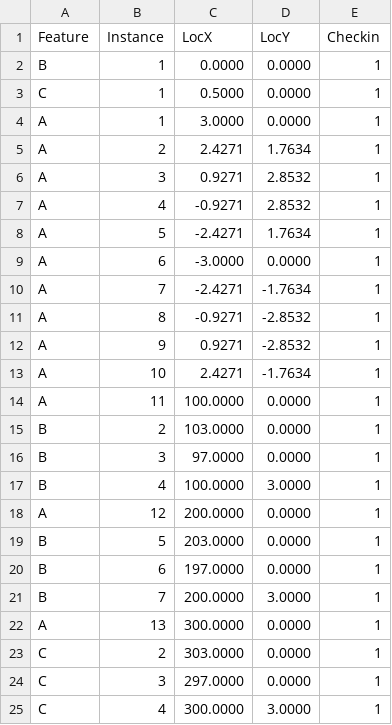
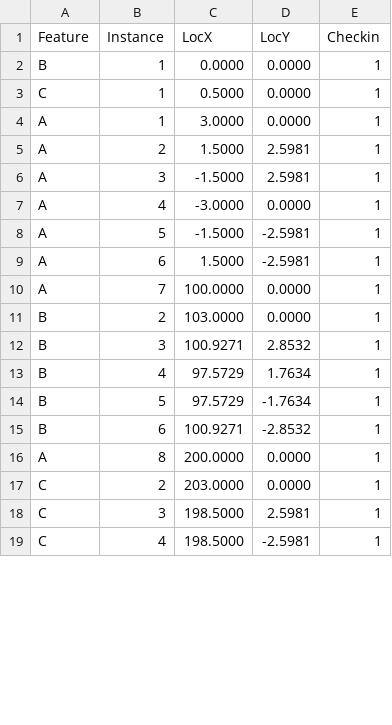
Before and after one commit to imdhiep/Mining-High-Utility-Co-location-Patterns-With-Uncertain-Instance-Utilities, a CSV file: uhucm/d8/strategy4_counterexample.csv, drawn as a sheet; only a part is shown; the diff covers the shown part only.

Commit message:
Strategy-4 counterexample that holds both with the normalizer of the PSO-MUCP paper (positive utilities) and with that of its code (signed total), its Kaggle notebook, and Table V columns for PLB and the filters

```diff
--- a/uhucm/d8/strategy4_counterexample.csv
+++ b/uhucm/d8/strategy4_counterexample.csv
@@ -4,22 +4,16 @@ C,1,0.5000,0.0000,1
 A,1,3.0000,0.0000,1
-A,2,2.4271,1.7634,1
-A,3,0.9271,2.8532,1
-A,4,-0.9271,2.8532,1
-A,5,-2.4271,1.7634,1
-A,6,-3.0000,0.0000,1
-A,7,-2.4271,-1.7634,1
-A,8,-0.9271,-2.8532,1
-A,9,0.9271,-2.8532,1
-A,10,2.4271,-1.7634,1
-A,11,100.0000,0.0000,1
+A,2,1.5000,2.5981,1
+A,3,-1.5000,2.5981,1
+A,4,-3.0000,0.0000,1
+A,5,-1.5000,-2.5981,1
+A,6,1.5000,-2.5981,1
+A,7,100.0000,0.0000,1
 B,2,103.0000,0.0000,1
-B,3,97.0000,0.0000,1
-B,4,100.0000,3.0000,1
-A,12,200.0000,0.0000,1
-B,5,203.0000,0.0000,1
-B,6,197.0000,0.0000,1
-B,7,200.0000,3.0000,1
-A,13,300.0000,0.0000,1
-C,2,303.0000,0.0000,1
-C,3,297.0000,0.0000,1
-C,4,300.0000,3.0000,1
+B,3,100.9271,2.8532,1
+B,4,97.5729,1.7634,1
+B,5,97.5729,-1.7634,1
+B,6,100.9271,-2.8532,1
+A,8,200.0000,0.0000,1
+C,2,203.0000,0.0000,1
+C,3,198.5000,2.5981,1
+C,4,198.5000,-2.5981,1
```
Also changed, not shown: 12 removed rows and 7 edited cells elsewhere in this file, 2 other files.
